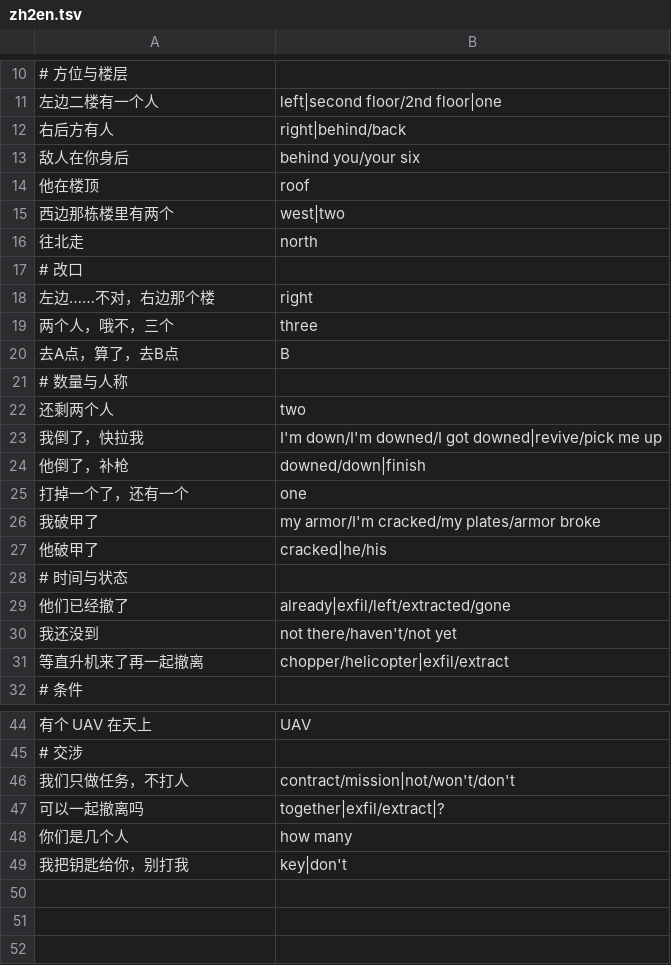
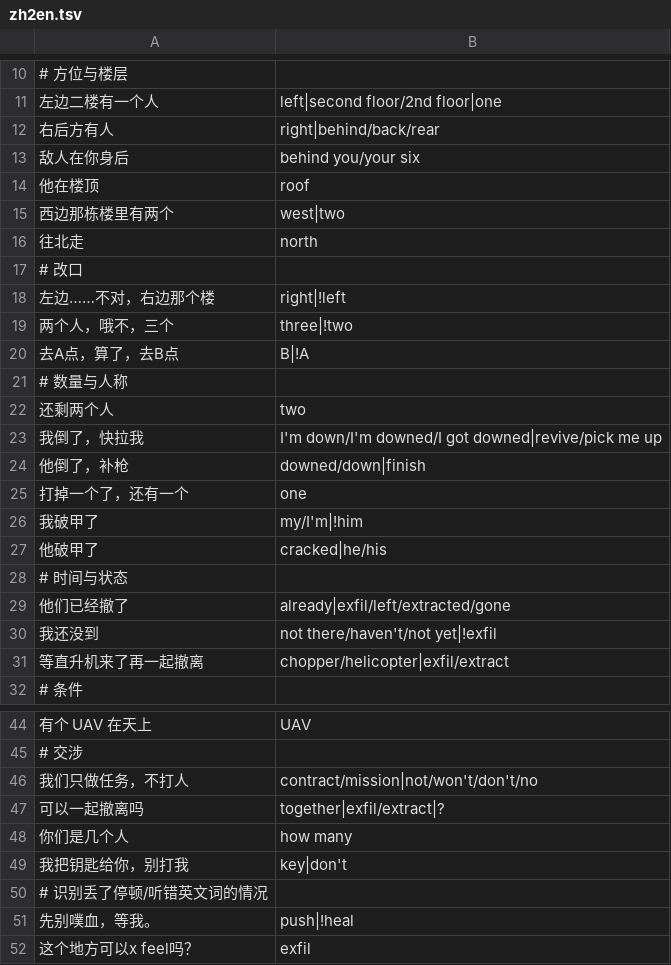
Before and after one commit to FlippySun/GameVoiceTranslator, a TSV file: corpus/zh2en.tsv, drawn as a sheet; only a part is shown, gaps mark what is left out.

```diff
--- a/corpus/zh2en.tsv
+++ b/corpus/zh2en.tsv
@@ -11,3 +11,3 @@
 左边二楼有一个人	left|second floor/2nd floor|one
-右后方有人	right|behind/back
+右后方有人	right|behind/back/rear
 敌人在你身后	behind you/your six
@@ -17,5 +17,5 @@
 # 改口
-左边……不对，右边那个楼	right
-两个人，哦不，三个	three
-去A点，算了，去B点	B
+左边……不对，右边那个楼	right|!left
+两个人，哦不，三个	three|!two
+去A点，算了，去B点	B|!A
 # 数量与人称
@@ -25,3 +25,3 @@
 打掉一个了，还有一个	one
-我破甲了	my armor/I'm cracked/my plates/armor broke
+我破甲了	my/I'm|!him
 他破甲了	cracked|he/his
@@ -29,3 +29,3 @@
 他们已经撤了	already|exfil/left/extracted/gone
-我还没到	not there/haven't/not yet
+我还没到	not there/haven't/not yet|!exfil
 等直升机来了再一起撤离	chopper/helicopter|exfil/extract
@@ -45,3 +45,3 @@
 # 交涉
-我们只做任务，不打人	contract/mission|not/won't/don't
+我们只做任务，不打人	contract/mission|not/won't/don't/no
 可以一起撤离吗	together|exfil/extract|?
@@ -49 +49,4 @@
 我把钥匙给你，别打我	key|don't
+# 识别丢了停顿/听错英文词的情况
+先别噗血，等我。	push|!heal
+这个地方可以x feel吗？	exfil
```
Also changed, not shown: corpus/en2zh.tsv, 7 other files.
